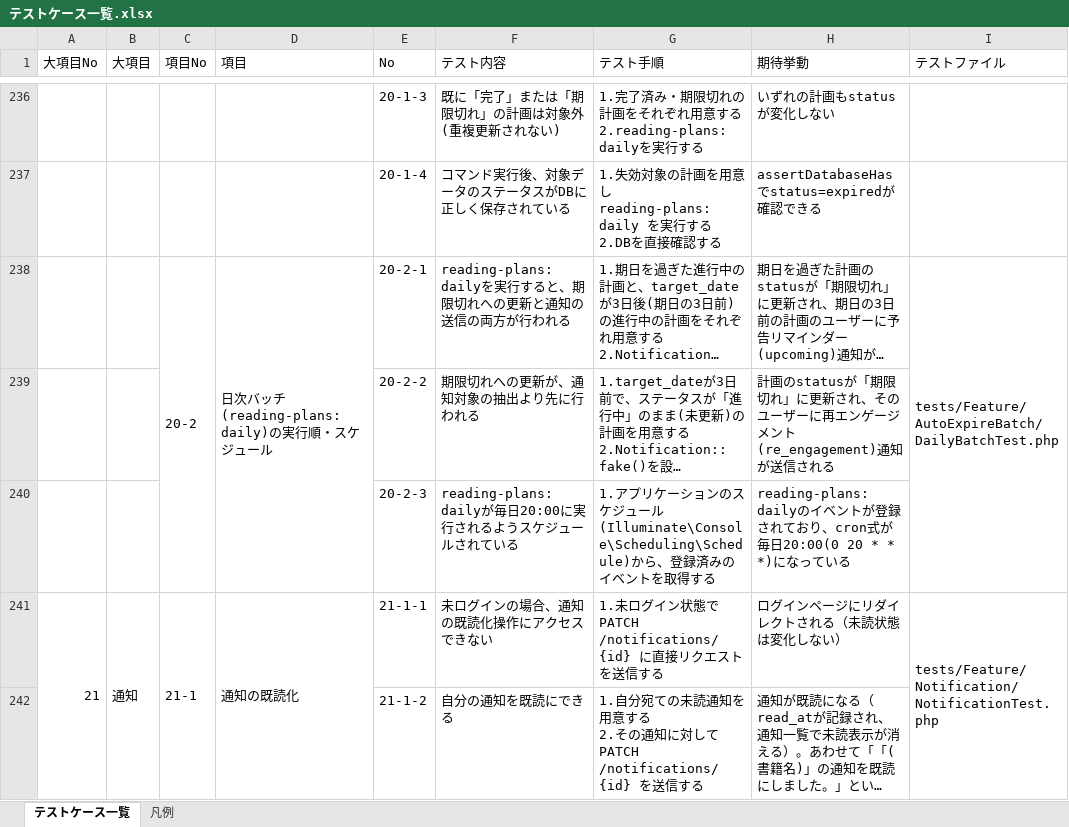
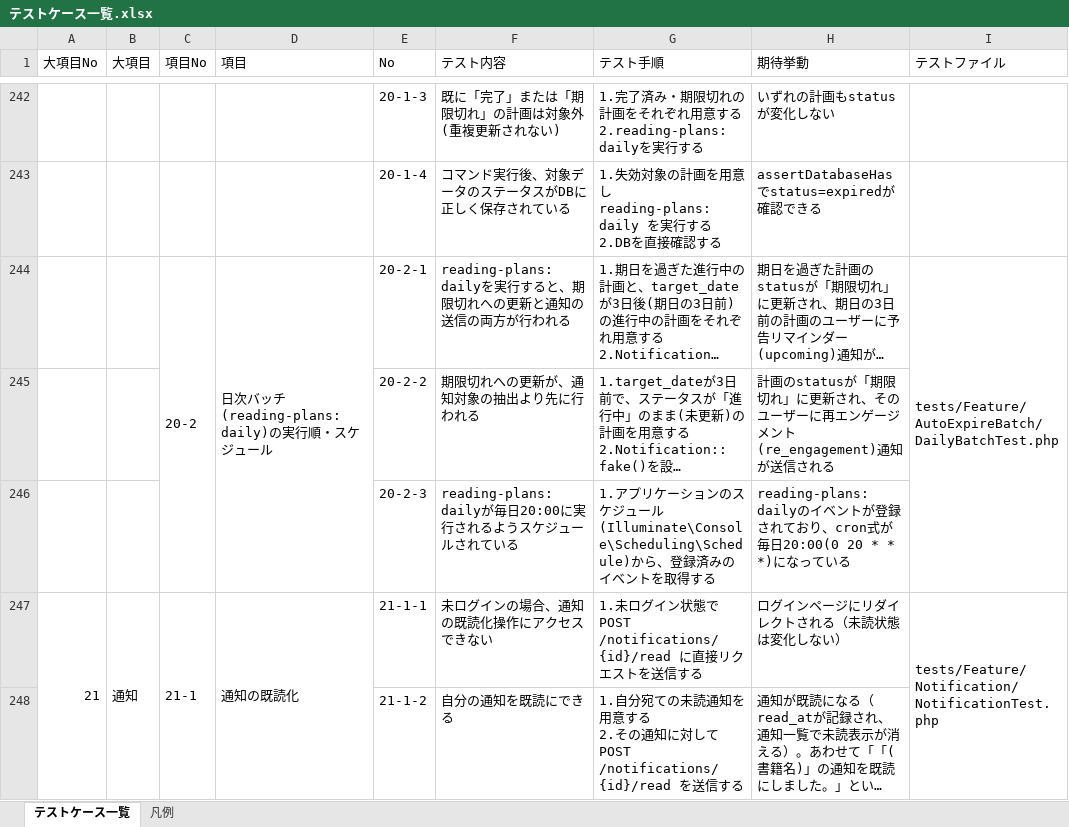
Before and after one commit to yuichiro-yamada/bookshelf, an Excel workbook: テストケース一覧.xlsx, sheet テストケース一覧, drawn as a sheet; only a part is shown, gaps mark what is left out; long unchanged cells end in …; values as stored, in another font and other column widths than the file's, no cell formats; addresses are those after the commit; the diff covers the shown part only; the diff names each change by its address in the sheet, - before the commit and + after, or states it on an @@ line.

Commit message:
テストケース一覧に合わせてテストを作成・修正（ReadingPlanFactory追加を含む）

```diff
--- a/テストケース一覧.xlsx (sheet テストケース一覧)
+++ b/テストケース一覧.xlsx (sheet テストケース一覧)
-G247 (テスト手順): …ン状態でPATCH /notifications/{id} に直接リ…
+G247 (テスト手順): …ン状態でPOST /notifications/{id}/read に直接リ…
-G248 (テスト手順): …に対してPATCH /notifications/{id} を送信す…
+G248 (テスト手順): …に対してPOST /notifications/{id}/read を送信す…
```
Also changed, not shown: 8 added rows, 2 removed rows and 17 edited cells elsewhere in this sheet, cell formats, 49 other files.
